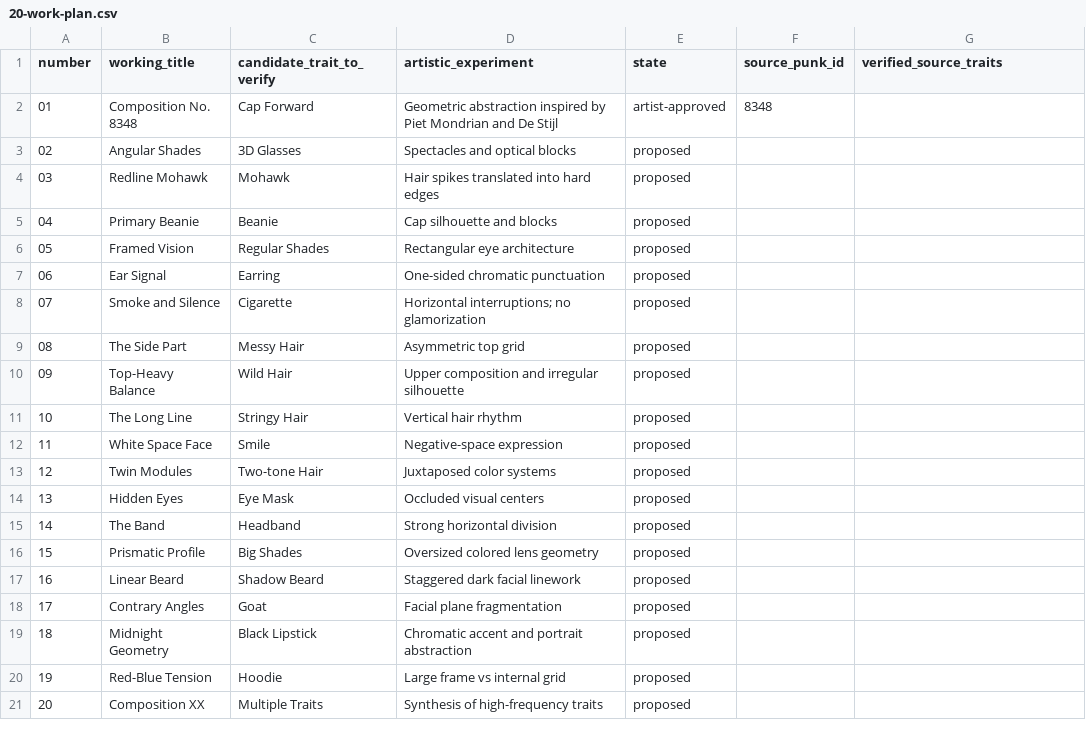
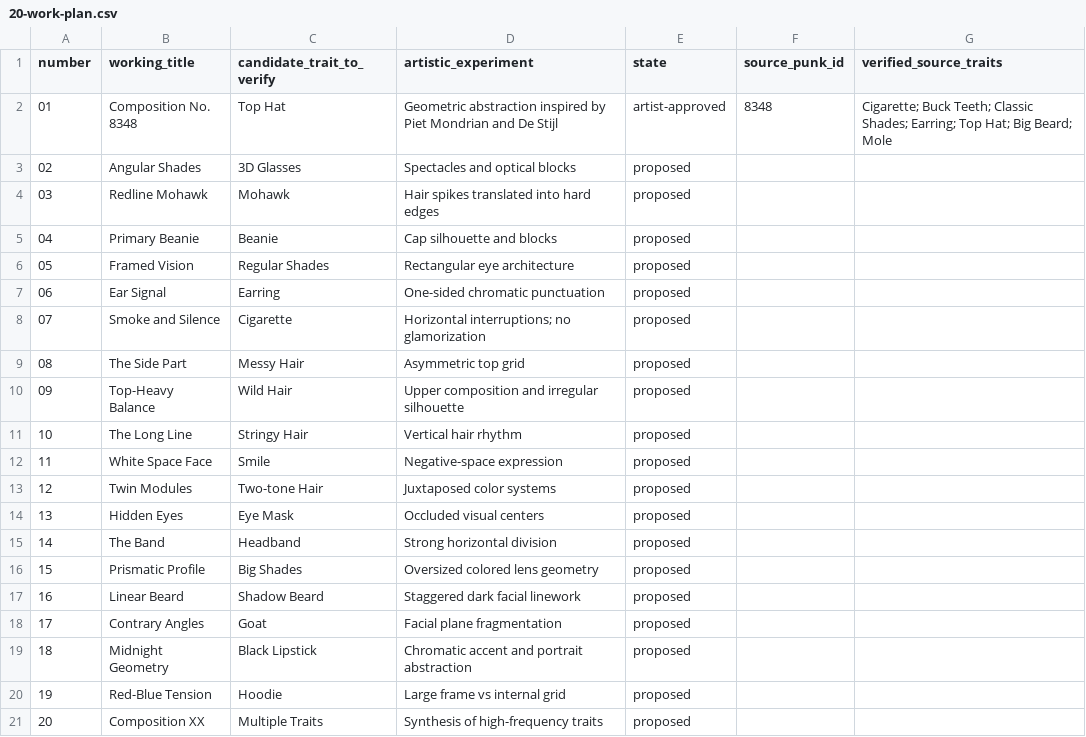
Before and after one commit to GolomtArts/geometric-punk-studies, a CSV file: planning/20-work-plan.csv, drawn as a sheet.

Commit message:
Correct and verify CryptoPunk 8348 source traits (#3)

```diff
--- a/planning/20-work-plan.csv
+++ b/planning/20-work-plan.csv
@@ -1,3 +1,3 @@
 number,working_title,candidate_trait_to_verify,artistic_experiment,state,source_punk_id,verified_source_traits
-01,Composition No. 8348,Cap Forward,Geometric abstraction inspired by Piet Mondrian and De Stijl,artist-approved,8348,
+01,Composition No. 8348,Top Hat,Geometric abstraction inspired by Piet Mondrian and De Stijl,artist-approved,8348,Cigarette; Buck Teeth; Classic Shades; Earring; Top Hat; Big Beard; Mole
 02,Angular Shades,3D Glasses,Spectacles and optical blocks,proposed,,
```
Also changed, not shown: 2 other files.
